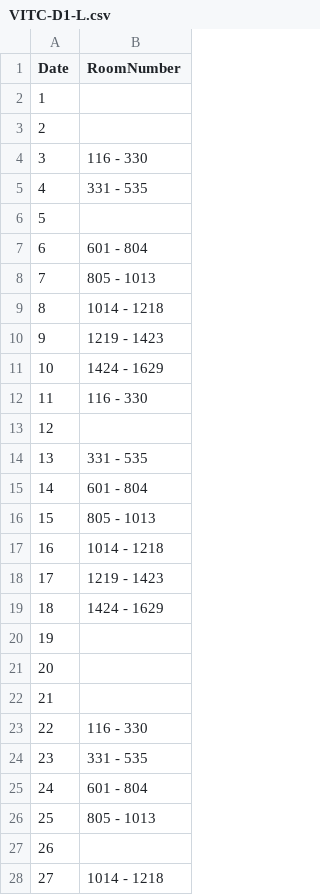
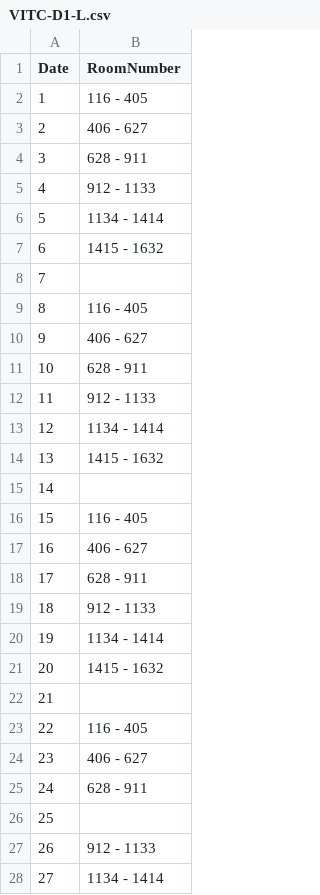
Before and after one commit to Kanishka-Developer/unmessify, a CSV file: csv/VITC-D1-L.csv, drawn as a sheet; only a part is shown; the diff covers the shown part only.

Commit message:
Revise room number ranges in VITC-D1.csv for december
Updated room number ranges for multiple entries.

```diff
--- a/csv/VITC-D1-L.csv
+++ b/csv/VITC-D1-L.csv
@@ -1,28 +1,28 @@
 Date,RoomNumber
-1,
-2,
-3,116 - 330
-4,331 - 535
-5,
-6,601 - 804
-7,805 - 1013
-8,1014 - 1218
-9,1219 - 1423
-10,1424 - 1629
-11,116 - 330
-12,
-13,331 - 535
-14,601 - 804
-15,805 - 1013
-16,1014 - 1218
-17,1219 - 1423
-18,1424 - 1629
-19,
-20,
+1,116 - 405
+2,406 - 627
+3,628 - 911
+4,912 - 1133
+5,1134 - 1414
+6,1415 - 1632
+7,
+8,116 - 405
+9,406 - 627
+10,628 - 911
+11,912 - 1133
+12,1134 - 1414
+13,1415 - 1632
+14,
+15,116 - 405
+16,406 - 627
+17,628 - 911
+18,912 - 1133
+19,1134 - 1414
+20,1415 - 1632
 21,
-22,116 - 330
-23,331 - 535
-24,601 - 804
-25,805 - 1013
-26,
-27,1014 - 1218
+22,116 - 405
+23,406 - 627
+24,628 - 911
+25,
+26,912 - 1133
+27,1134 - 1414
```
Also changed, not shown: 2 edited cells elsewhere in this file.
